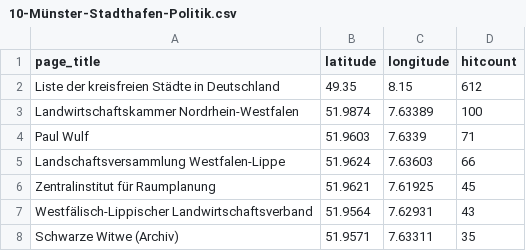
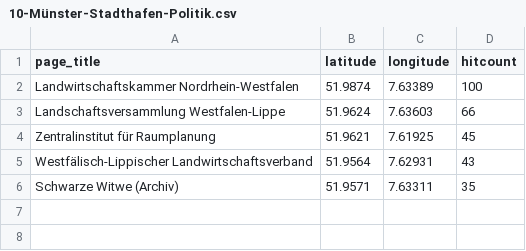
Before and after one commit to wmde/MSWissenschaft, a CSV file: pois/editedpois/10-Münster-Stadthafen-Politik.csv, drawn as a sheet; the diff names each change by its address in the sheet, - before the commit and + after, or states it on an @@ line.

Commit message:
Update 10-Münster-Stadthafen-Politik.csv

```diff
--- a/pois/editedpois/10-Münster-Stadthafen-Politik.csv
+++ b/pois/editedpois/10-Münster-Stadthafen-Politik.csv
-row 2: Liste der kreisfreien Städte in Deutschland | 49.35 | 8.15 | 612
-row 4: Paul Wulf | 51.9603 | 7.6339 | 71
```
